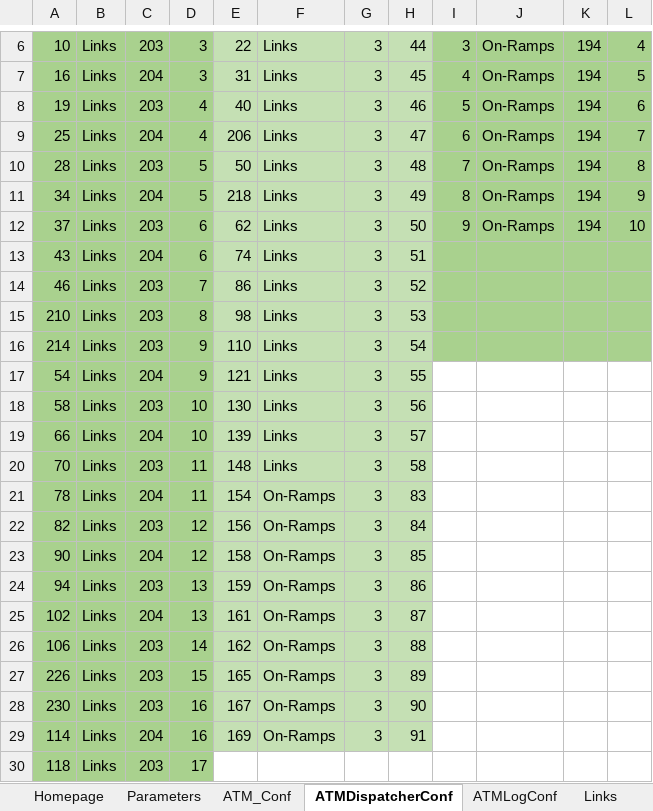
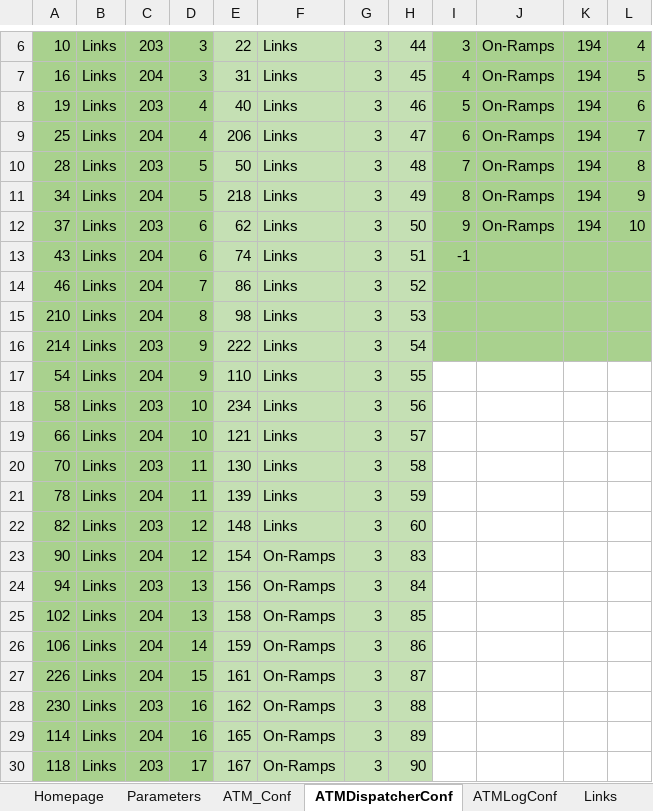
Before and after one commit to cantoncat/v430, an Excel workbook: 0.xlsm, sheet ATMDispatcherConf, drawn as a sheet; only a part is shown, gaps mark what is left out; values as stored, in another font and other column widths than the file's, no borders; the diff covers the shown part only; the diff names each change by its address in the sheet, - before the commit and + after, or states it on an @@ line.

```diff
--- a/0.xlsm (sheet ATMDispatcherConf)
+++ b/0.xlsm (sheet ATMDispatcherConf)
-I13: (empty)
+I13: -1
-C14:C15: 203
+C14:C15: 204
-E16: 110
+E16: 222
-E17: 121
+E17: 110
-E18: 130
+E18: 234
-E19: 139
+E19: 121
-E20: 148
+E20: 130
-E21: 154
+E21: 139
-F21:F22: On-Ramps
+F21:F22: Links
-H21: 83
+H21: 59
-E22: 156
+E22: 148
-H22: 84
+H22: 60
-E23: 158
+E23: 154
-H23: 85
+H23: 83
-E24: 159
+E24: 156
-H24: 86
+H24: 84
-E25: 161
+E25: 158
-H25: 87
+H25: 85
-C26:C27: 203
+C26:C27: 204
-E26: 162
+E26: 159
-H26: 88
+H26: 86
-E27: 165
+E27: 161
-H27: 89
+H27: 87
-E28: 167
+E28: 162
-H28: 90
+H28: 88
-E29: 169
+E29: 165
-H29: 91
+H29: 89
-E30: (empty)
+E30: 167
-E30:H30 fill: none
+E30:H30 fill: #C5E0B4
-F30: (empty)
+F30: On-Ramps
-G30: (empty)
+G30: 3
-H30: (empty)
+H30: 90
```
Also changed, not shown: 1 added row, 7 edited cells and cell formats elsewhere in this sheet, sheet Links, sheet Nodes, sheet On-Ramps, sheet Off-Ramp, sheet OD, sheet Route_Parts_Conf, 4 more sheets, formulas that keep their value, 8 other files.
